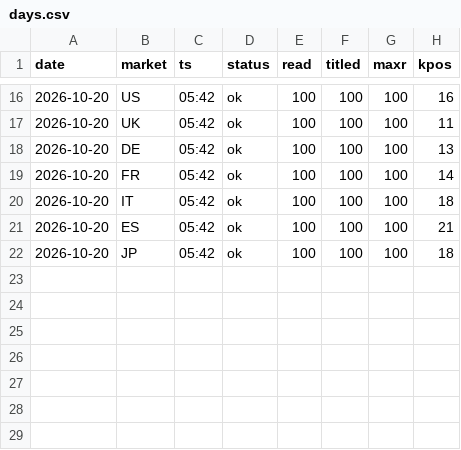
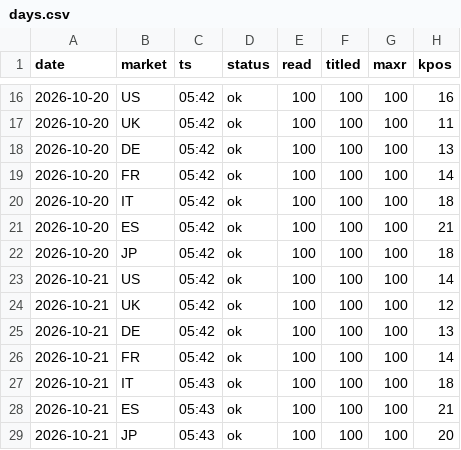
Before and after one commit to dayyyline-lgtm/coverage-dashboard, a CSV file: amazon-beauty-tracker/data/lists/days.csv, drawn as a sheet; only a part is shown, gaps mark what is left out; the diff names each change by its address in the sheet, - before the commit and + after, or states it on an @@ line.

```diff
--- a/amazon-beauty-tracker/data/lists/days.csv
+++ b/amazon-beauty-tracker/data/lists/days.csv
+row 23: 2026-10-21 | US | 05:42 | ok | 100 | 100 | 100 | 14
+row 24: 2026-10-21 | UK | 05:42 | ok | 100 | 100 | 100 | 12
+row 25: 2026-10-21 | DE | 05:42 | ok | 100 | 100 | 100 | 13
+row 26: 2026-10-21 | FR | 05:42 | ok | 100 | 100 | 100 | 14
+row 27: 2026-10-21 | IT | 05:43 | ok | 100 | 100 | 100 | 18
+row 28: 2026-10-21 | ES | 05:43 | ok | 100 | 100 | 100 | 21
+row 29: 2026-10-21 | JP | 05:43 | ok | 100 | 100 | 100 | 20
```
Also changed, not shown: amazon-beauty-tracker/data/lists/2026-10.csv, amazon-beauty-tracker/data/subcat/days.csv, 5 other files.
